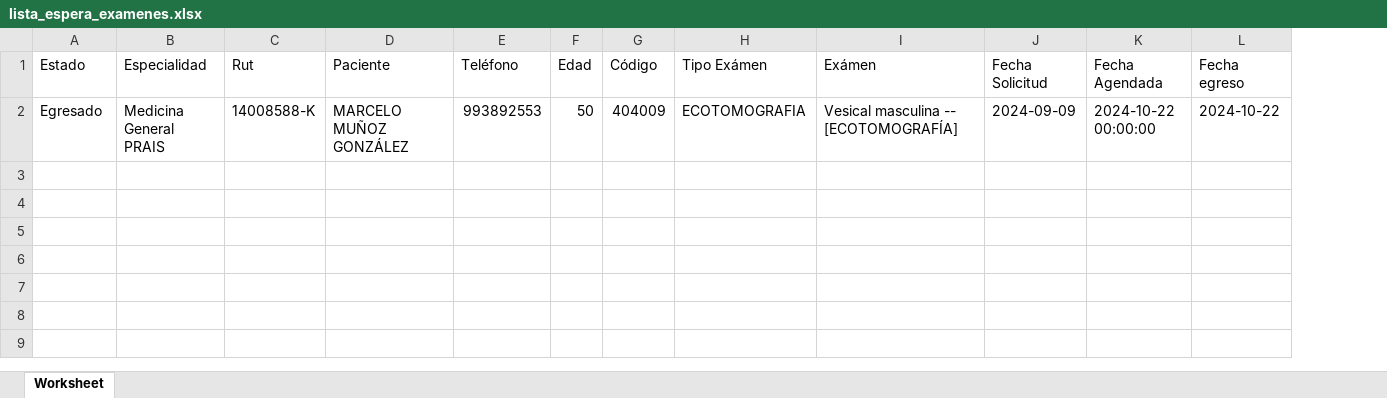
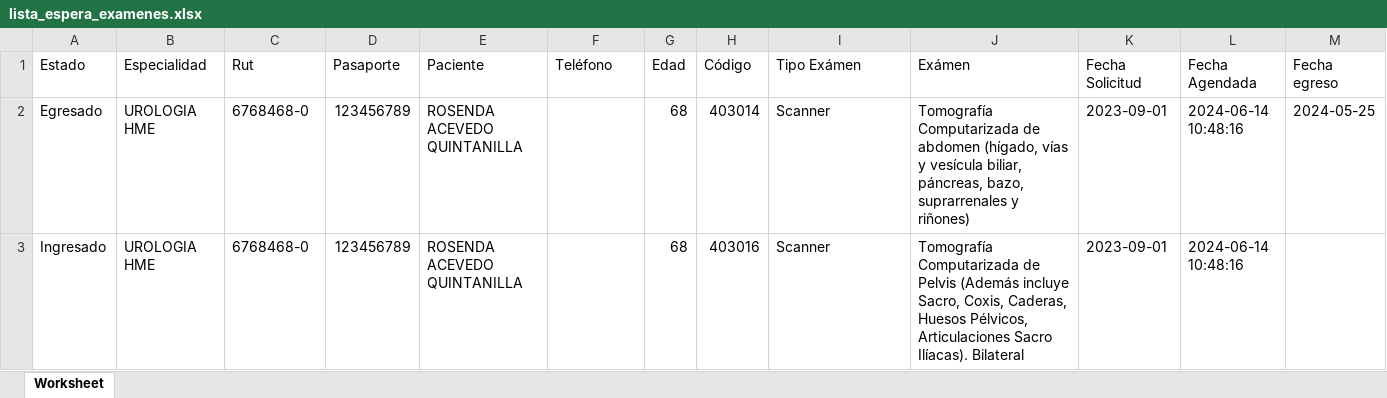
Before and after one commit to dhuerta30/procedimiento_phpv74, an Excel workbook: lista_espera_examenes.xlsx, sheet Worksheet, drawn as a sheet; only a part is shown; values as stored, in another font and other column widths than the file's, no borders; removed rows and columns are numbered as before the commit, all else as after; rows hold the shown columns only; the diff names each change by its address in the sheet, - before the commit and + after, or states it on an @@ line.

```diff
--- a/lista_espera_examenes.xlsx (sheet Worksheet)
+++ b/lista_espera_examenes.xlsx (sheet Worksheet)
+column D (Pasaporte), empty
-row 2: Egresado | Medicina General PRAIS | 14008588-K | MARCELO MUÑOZ GONZÁLEZ | 993892553 | 50 | 404009 | ECOTOMOGRAFIA | Vesical masculina -- [ECOTOMOGRAFÍA] | 2024-09-09 | 2024-10-22 00:00:00 | 2024-10-22
+row 2: Egresado | UROLOGIA HME | 6768468-0 | 123456789 | ROSENDA ACEVEDO QUINTANILLA |  | 68 | 403014 | Scanner | Tomografía Computarizada de abdomen (hígado, vías y vesícula biliar, páncreas, bazo, suprarrenales y riñones) | 2023-09-01 | 2024-06-14 10:48:16 | 2024-05-25
+row 3: Ingresado | UROLOGIA HME | 6768468-0 | 123456789 | ROSENDA ACEVEDO QUINTANILLA |  | 68 | 403016 | Scanner | Tomografía Computarizada de Pelvis (Además incluye Sacro, Coxis, Caderas, Huesos Pélvicos, Articulaciones Sacro Ilíacas). Bilateral | 2023-09-01 | 2024-06-14 10:48:16
```
Also changed, not shown: 3 other files.
